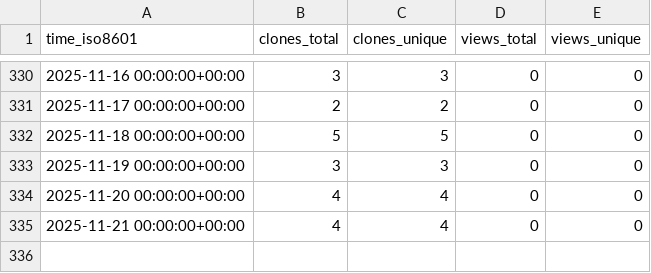
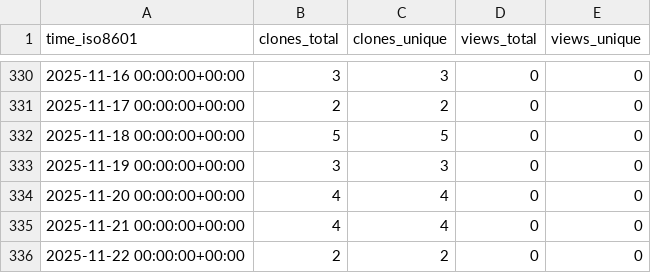
Before and after one commit to cubicleguy/ess_iio, a CSV file: cubicleguy/ess_iio/ghrs-data/views_clones_aggregate.csv, drawn as a sheet; only a part is shown, gaps mark what is left out.

```diff
--- a/cubicleguy/ess_iio/ghrs-data/views_clones_aggregate.csv
+++ b/cubicleguy/ess_iio/ghrs-data/views_clones_aggregate.csv
@@ -335 +335,2 @@ time_iso8601,clones_total,clones_unique,views_total,views_unique
 2025-11-21 00:00:00+00:00,4,4,0,0
+2025-11-22 00:00:00+00:00,2,2,0,0
```
Also changed, not shown: 1 other file.
